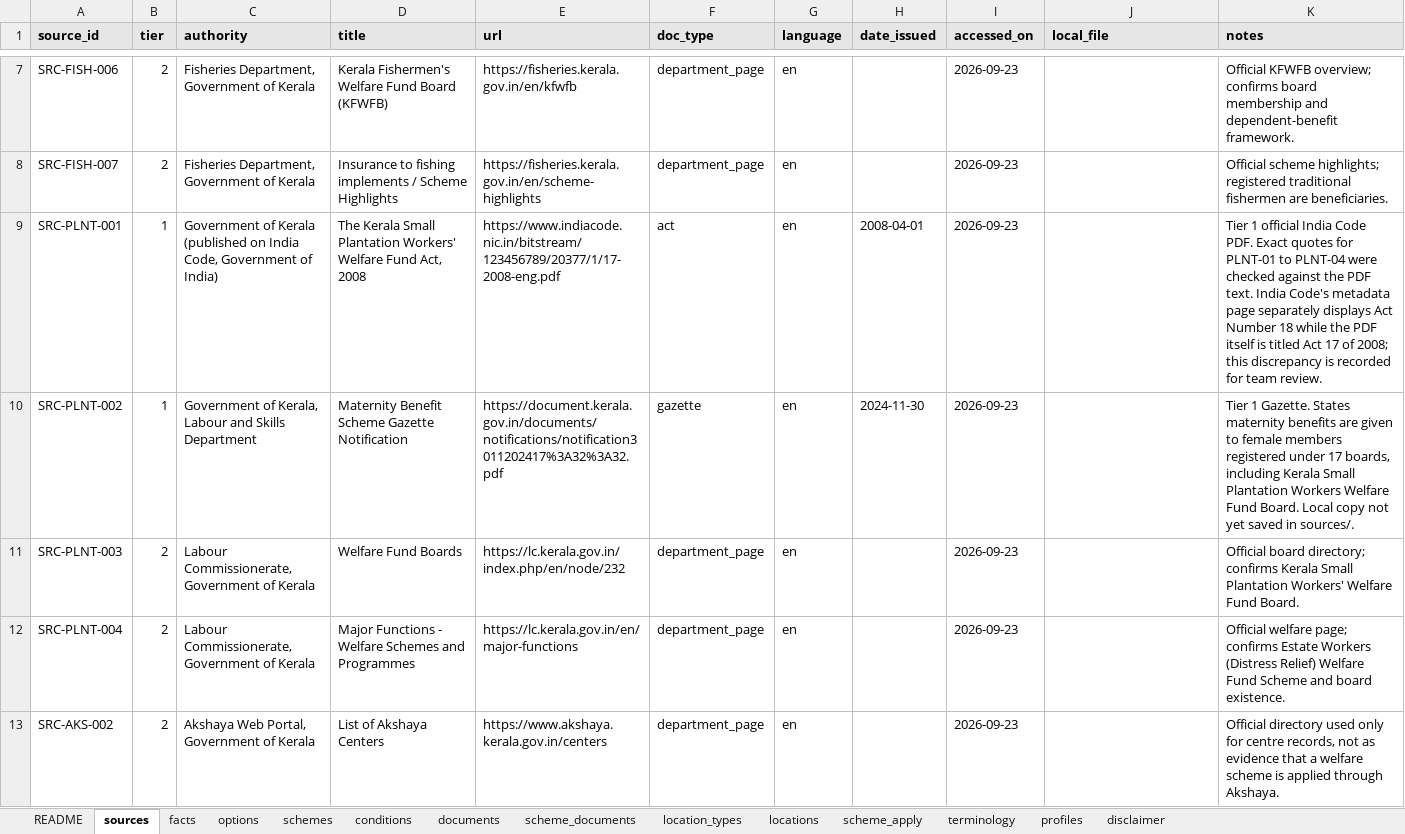
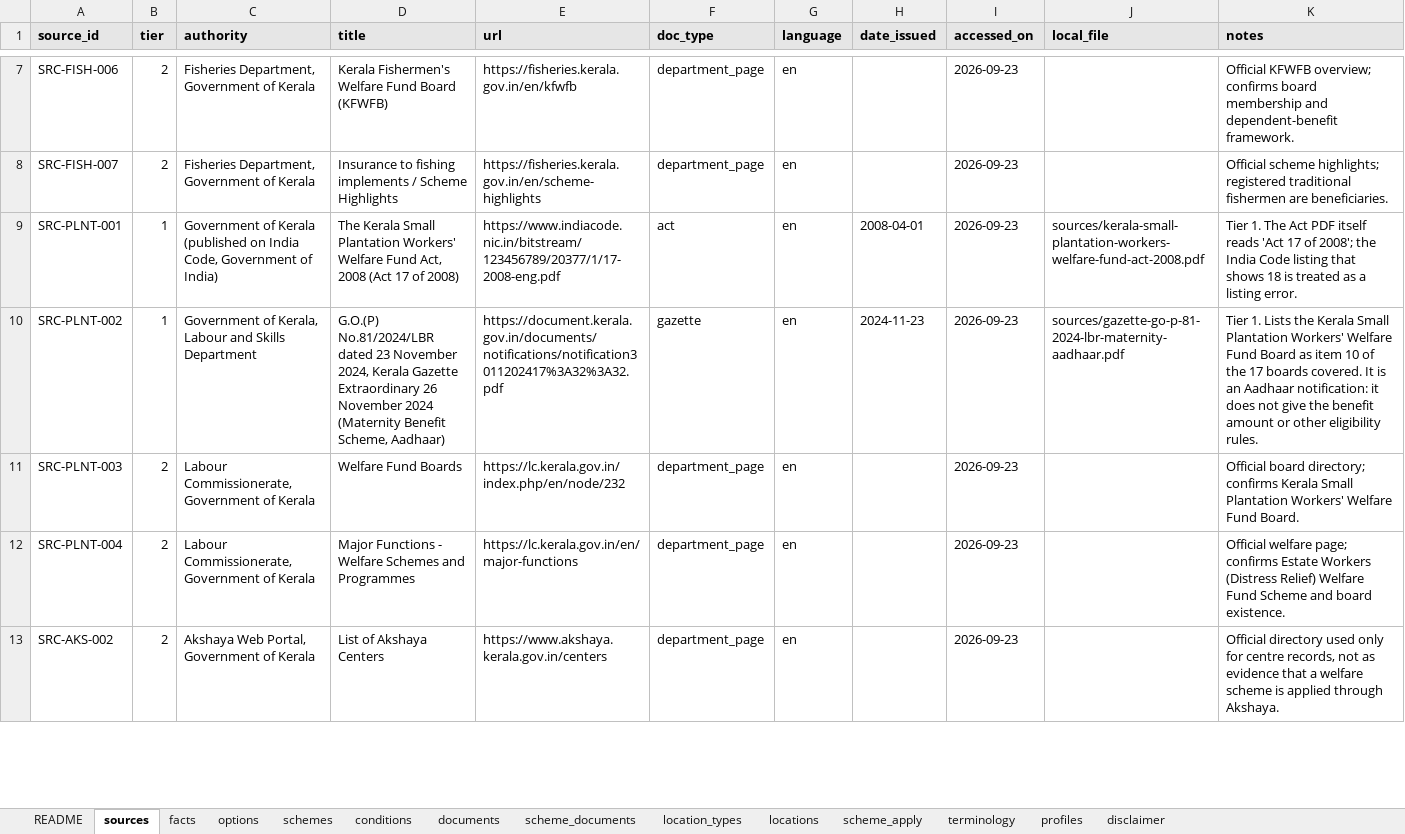
Before and after one commit to hxr4/welfarenavigator, an Excel workbook: dataset/anavandi-dataset.xlsx, sheet sources, drawn as a sheet; only a part is shown, gaps mark what is left out; values as stored, in another font and other column widths than the file's, no borders; the diff covers the shown part only; the diff names each change by its address in the sheet, - before the commit and + after, or states it on an @@ line.

Commit message:
Add 2025 KFWFB guideline, Act 17 of 2008, plantation office jurisdictions and Matsyafed offices
- FISH-01 and FISH-06 upgraded from the 2025 KFWFB guideline, conflicts with older pages noted
- FISH-10 to FISH-17 added with exact Malayalam quotes and page numbers; FISH-18, PLNT-06, PLNT-07 display only
- One family-events question gates the marriage, SSLC, illness, accident and death schemes
- 11 plantation district offices mapped by printed jurisdiction; 10 Matsyafed offices, four districts reported as having none
- Sources may be a saved copy without a public URL; 12 new profiles (22 total), coverage tests updated

```diff
--- a/dataset/anavandi-dataset.xlsx (sheet sources)
+++ b/dataset/anavandi-dataset.xlsx (sheet sources)
-D9 (title): …Act, 2008
+D9 (title): …Act, 2008 (Act 17 of 2008)
-J9 (local_file): (empty)
+J9 (local_file): sources/kerala-small-plantation-workers-welfare-fund-act-2008.pdf
-K9 (notes): Tier 1 official India Code PDF. Exact quotes for PLNT-01 to PLNT-04 were checked against the PDF text. India Code's metadata page separately displays Act Number 18 while the PDF itself is titled Act 17 of 2008; this discrepancy is recorded for team review.
+K9 (notes): Tier 1. The Act PDF itself reads 'Act 17 of 2008'; the India Code listing that shows 18 is treated as a listing error.
-D10 (title): Maternity Benefit Scheme Gazette Notification
+D10 (title): G.O.(P) No.81/2024/LBR dated 23 November 2024, Kerala Gazette Extraordinary 26 November 2024 (Maternity Benefit Scheme, Aadhaar)
-H10 (date_issued): 2024-11-30
+H10 (date_issued): 2024-11-23
-J10 (local_file): (empty)
+J10 (local_file): sources/gazette-go-p-81-2024-lbr-maternity-aadhaar.pdf
-K10 (notes): Tier 1 Gazette. States maternity benefits are given to female members registered under 17 boards, including Kerala Small Plantation Workers Welfare Fund Board. Local copy not yet saved in sources/.
+K10 (notes): Tier 1. Lists the Kerala Small Plantation Workers' Welfare Fund Board as item 10 of the 17 boards covered. It is an Aadhaar notification: it does not give the benefit amount or other eligibility rules.
```
Also changed, not shown: 9 added rows and 3 edited cells elsewhere in this sheet, sheet conditions, sheet scheme_documents, sheet locations, sheet documents, sheet schemes, sheet facts, 5 more sheets, 29 other files.
